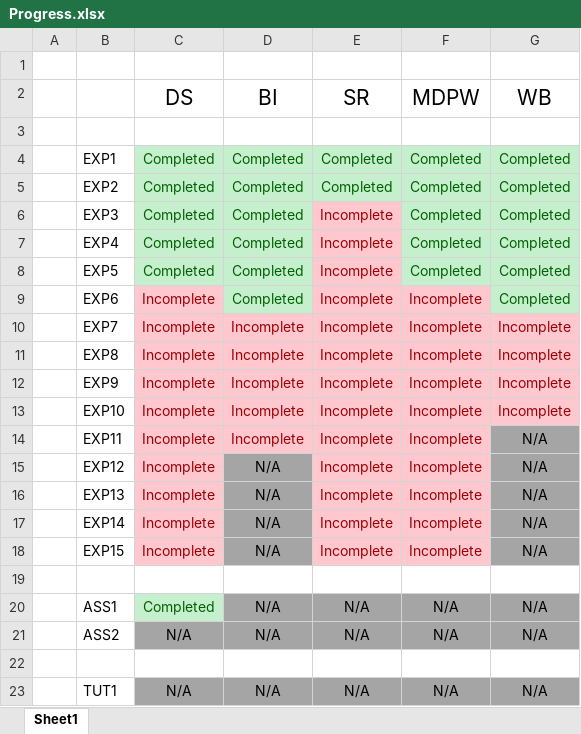
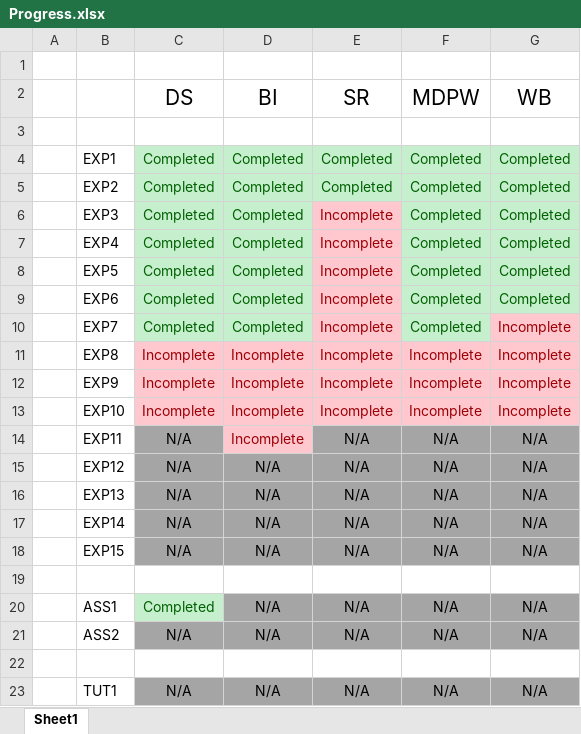
Before and after one commit to qarq90/degree-data, an Excel workbook: SEM 6/Progress.xlsx, sheet Sheet1, drawn as a sheet; only a part is shown; values as stored, in another font and other column widths than the file's, no borders; the diff names each change by its address in the sheet, - before the commit and + after, or states it on an @@ line.

```diff
--- a/SEM 6/Progress.xlsx (sheet Sheet1)
+++ b/SEM 6/Progress.xlsx (sheet Sheet1)
-C9:C10 (DS): Incomplete
+C9:C10 (DS): Completed
@@ C9 fill: #FFC7CE → #C6EFCE, text colour: #9C0006 → #006100 @@
-F9:F10 (MDPW): Incomplete
+F9:F10 (MDPW): Completed
@@ F9:F10 fill: #FFC7CE → #C6EFCE, text colour: #9C0006 → #006100 @@
@@ C10:D10 fill: #FFC7CE → #C6EFCE, text colour: #9C0006 → #006100 @@
-D10 (BI): Incomplete
+D10 (BI): Completed
-C14:C18 (DS): Incomplete
+C14:C18 (DS): N/A
@@ C14:C18 fill: #FFC7CE → #A5A5A5, text colour: #9C0006 → black @@
-E14:E18 (SR): Incomplete
+E14:E18 (SR): N/A
@@ E14:F18 fill: #FFC7CE → #A5A5A5, text colour: #9C0006 → black @@
-F14:F18 (MDPW): Incomplete
+F14:F18 (MDPW): N/A
```
Also changed, not shown: 26 other files.
